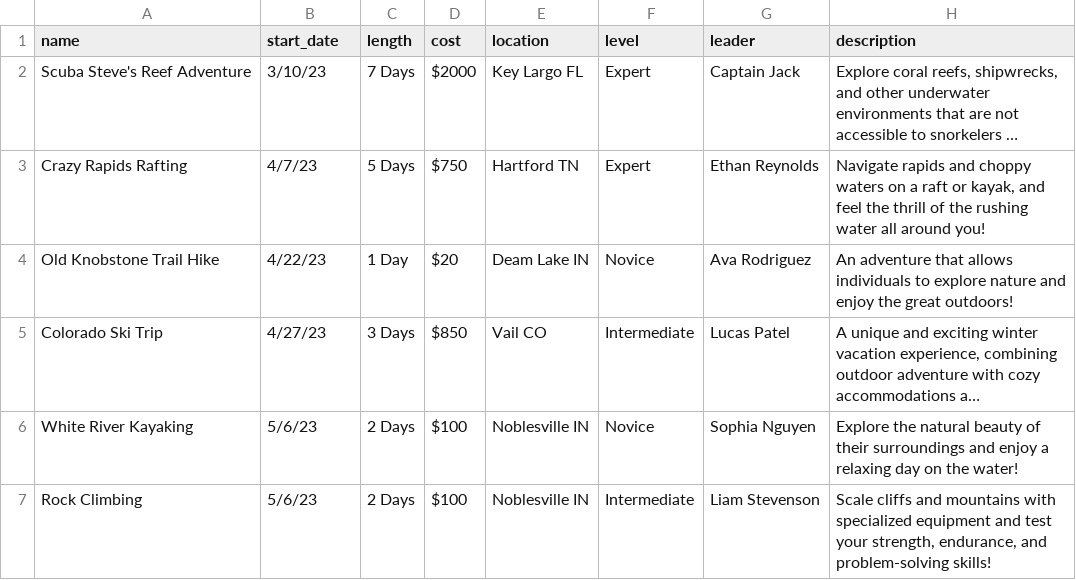
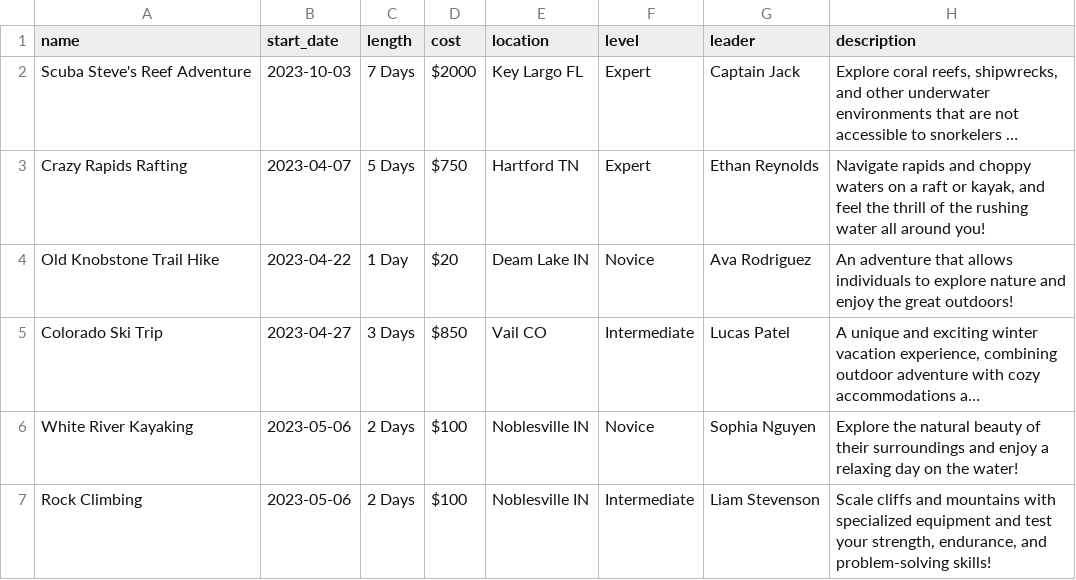
Before and after one commit to ryandossey/I211_projects, a CSV file: trip_data.csv, drawn as a sheet; long unchanged cells end in …; the diff names each change by its address in the sheet, - before the commit and + after, or states it on an @@ line.

```diff
--- a/trip_data.csv
+++ b/trip_data.csv
-B2 (start_date): 3/10/23
+B2 (start_date): 2023-10-03
-B3 (start_date): 4/7/23
+B3 (start_date): 2023-04-07
-B4 (start_date): 4/22/23
+B4 (start_date): 2023-04-22
-B5 (start_date): 4/27/23
+B5 (start_date): 2023-04-27
-B6:B7 (start_date): 5/6/23
+B6:B7 (start_date): 2023-05-06
```
Also changed, not shown: 4 other files.
